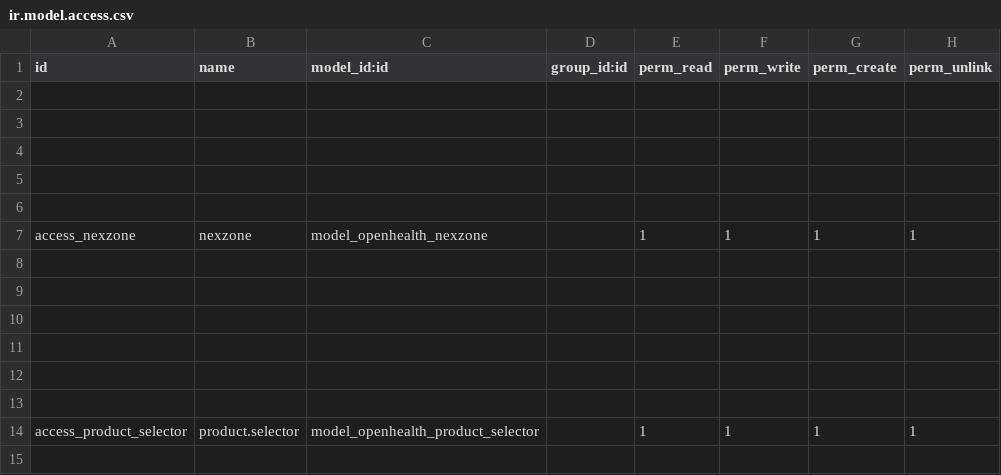
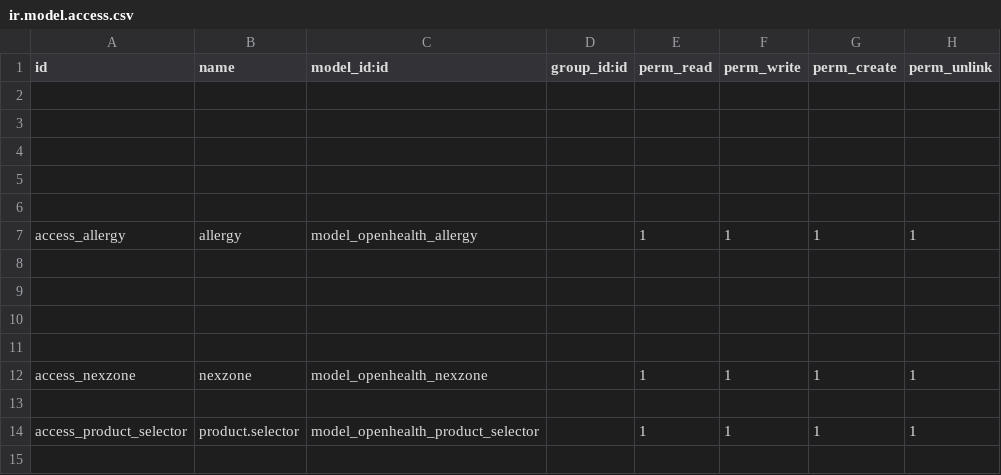
Before and after one commit to gibil5/openhealth, a CSV file: security/ir.model.access.csv, drawn as a sheet; only a part is shown.

```diff
--- a/security/ir.model.access.csv
+++ b/security/ir.model.access.csv
@@ -6,3 +6,3 @@ id,name,model_id:id,group_id:id,perm_read,perm_write,perm_create,perm_unlink
 
-access_nexzone,nexzone,model_openhealth_nexzone,,1,1,1,1
+access_allergy,allergy,model_openhealth_allergy,,1,1,1,1
 
@@ -11,3 +11,3 @@ access_nexzone,nexzone,model_openhealth_nexzone,,1,1,1,1
 
-
+access_nexzone,nexzone,model_openhealth_nexzone,,1,1,1,1
 
```
Also changed, not shown: 13 other files.
